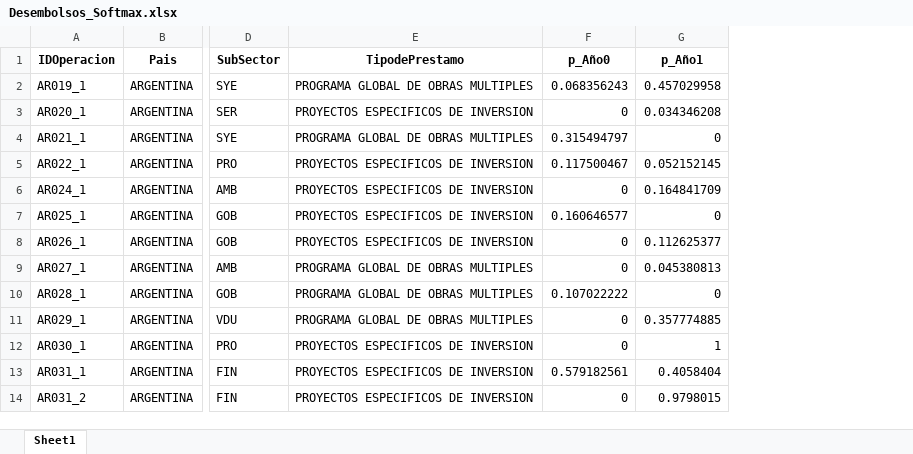
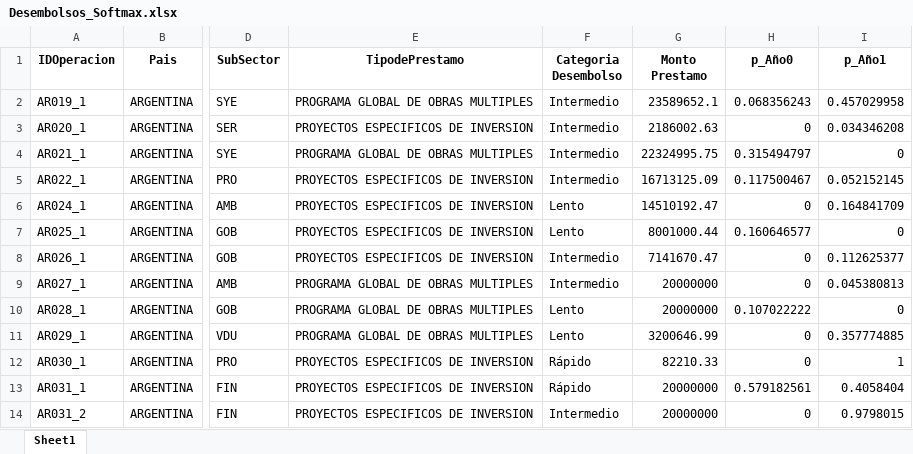
Before and after one commit to Alecoronado/desembolsos, an Excel workbook: Desembolsos_Softmax.xlsx, sheet Sheet1, drawn as a sheet; only a part is shown, gaps mark what is left out; values as stored, in another font and other column widths than the file's, no borders; the diff names each change by its address in the sheet, - before the commit and + after, or states it on an @@ line.

Commit message:
Update Desembolsos_Softmax.xlsx with Categoria Desembolso and Monto Prestamo columns

```diff
--- a/Desembolsos_Softmax.xlsx (sheet Sheet1)
+++ b/Desembolsos_Softmax.xlsx (sheet Sheet1)
+column F (Categoria Desembolso), rows 2-14: Intermedio | Intermedio | Intermedio | Intermedio | Lento | Lento | Intermedio | Intermedio | Lento | Lento | Rápido | Rápido | Intermedio
+column G (Monto Prestamo), rows 2-14: 23589652.1 | 2186002.63 | 22324995.75 | 16713125.09 | 14510192.47 | 8001000.44 | 7141670.47 | 20000000 | 20000000 | 3200646.99 | 82210.33 | 20000000 | 20000000
```
